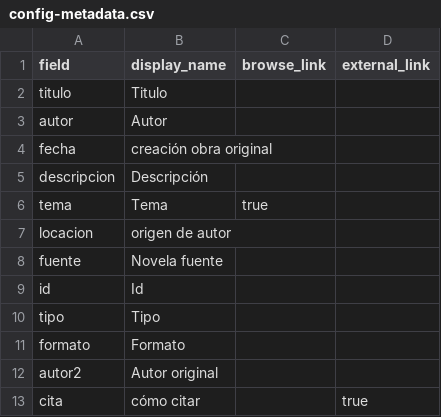
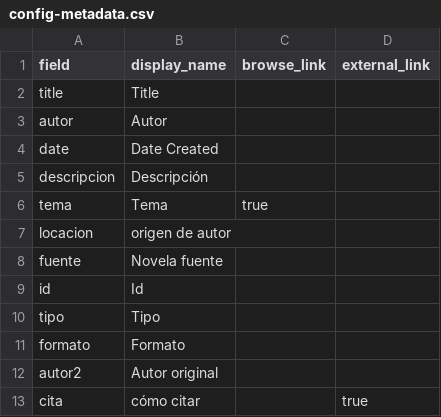
Before and after one commit to cgrillo98/2voragine2, a CSV file: _data/config-metadata.csv, drawn as a sheet.

Commit message:
Update config-metadata.csv

```diff
--- a/_data/config-metadata.csv
+++ b/_data/config-metadata.csv
@@ -1,5 +1,5 @@
 field,display_name,browse_link,external_link
-titulo,Titulo,
+title,Title,
 autor,Autor,
-fecha,creación obra original,
+date,Date Created,
 descripcion,Descripción,
```
